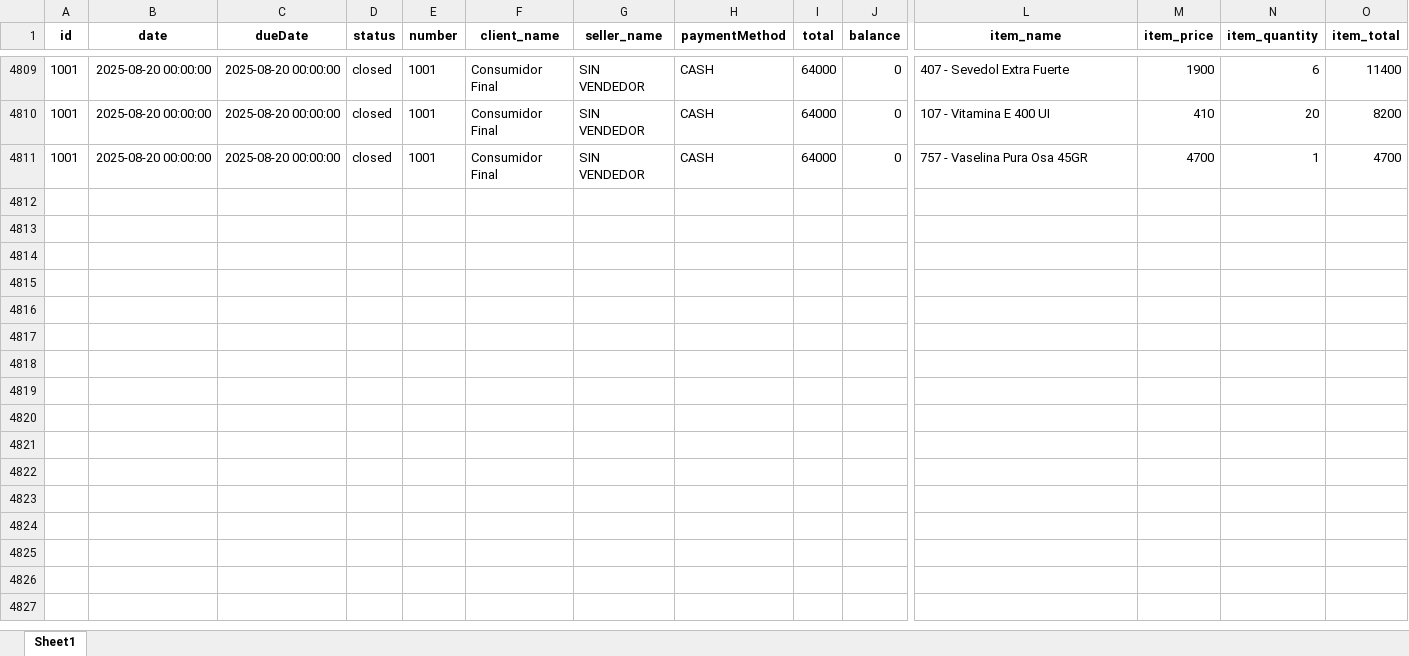
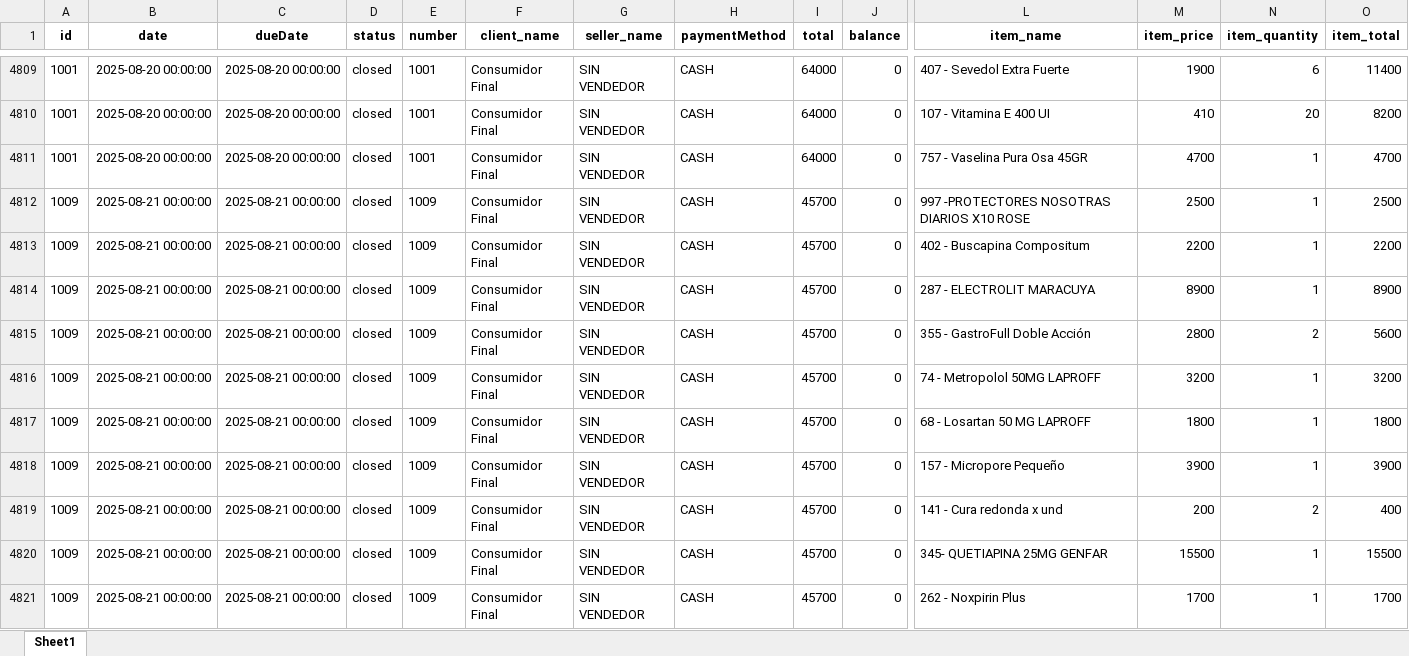
Before and after one commit to Sg0820/actualizar-facturas-alegra, an Excel workbook: facturas_alegra.xlsx, sheet Sheet1, drawn as a sheet; only a part is shown, gaps mark what is left out; values as stored, in another font and other column widths than the file's, no borders; rows hold the shown columns only; the diff names each change by its address in the sheet, - before the commit and + after, or states it on an @@ line.

```diff
--- a/facturas_alegra.xlsx (sheet Sheet1)
+++ b/facturas_alegra.xlsx (sheet Sheet1)
+row 4812: 1009 | 2025-08-21 00:00:00 | 2025-08-21 00:00:00 | closed | 1009 | Consumidor Final | SIN VENDEDOR | CASH | 45700 | 0 | 997 -PROTECTORES NOSOTRAS DIARIOS X10 ROSE | 2500 | 1 | 2500
+row 4813: 1009 | 2025-08-21 00:00:00 | 2025-08-21 00:00:00 | closed | 1009 | Consumidor Final | SIN VENDEDOR | CASH | 45700 | 0 | 402 - Buscapina Compositum | 2200 | 1 | 2200
+row 4814: 1009 | 2025-08-21 00:00:00 | 2025-08-21 00:00:00 | closed | 1009 | Consumidor Final | SIN VENDEDOR | CASH | 45700 | 0 | 287 - ELECTROLIT MARACUYA | 8900 | 1 | 8900
+row 4815: 1009 | 2025-08-21 00:00:00 | 2025-08-21 00:00:00 | closed | 1009 | Consumidor Final | SIN VENDEDOR | CASH | 45700 | 0 | 355 - GastroFull Doble Acción | 2800 | 2 | 5600
+row 4816: 1009 | 2025-08-21 00:00:00 | 2025-08-21 00:00:00 | closed | 1009 | Consumidor Final | SIN VENDEDOR | CASH | 45700 | 0 | 74 - Metropolol 50MG LAPROFF | 3200 | 1 | 3200
+row 4817: 1009 | 2025-08-21 00:00:00 | 2025-08-21 00:00:00 | closed | 1009 | Consumidor Final | SIN VENDEDOR | CASH | 45700 | 0 | 68 - Losartan 50 MG LAPROFF | 1800 | 1 | 1800
+row 4818: 1009 | 2025-08-21 00:00:00 | 2025-08-21 00:00:00 | closed | 1009 | Consumidor Final | SIN VENDEDOR | CASH | 45700 | 0 | 157 - Micropore Pequeño | 3900 | 1 | 3900
+row 4819: 1009 | 2025-08-21 00:00:00 | 2025-08-21 00:00:00 | closed | 1009 | Consumidor Final | SIN VENDEDOR | CASH | 45700 | 0 | 141 - Cura redonda x und | 200 | 2 | 400
+row 4820: 1009 | 2025-08-21 00:00:00 | 2025-08-21 00:00:00 | closed | 1009 | Consumidor Final | SIN VENDEDOR | CASH | 45700 | 0 | 345- QUETIAPINA 25MG GENFAR | 15500 | 1 | 15500
+row 4821: 1009 | 2025-08-21 00:00:00 | 2025-08-21 00:00:00 | closed | 1009 | Consumidor Final | SIN VENDEDOR | CASH | 45700 | 0 | 262 - Noxpirin Plus | 1700 | 1 | 1700
```
Also changed, not shown: inventario_alegra.xlsx.
